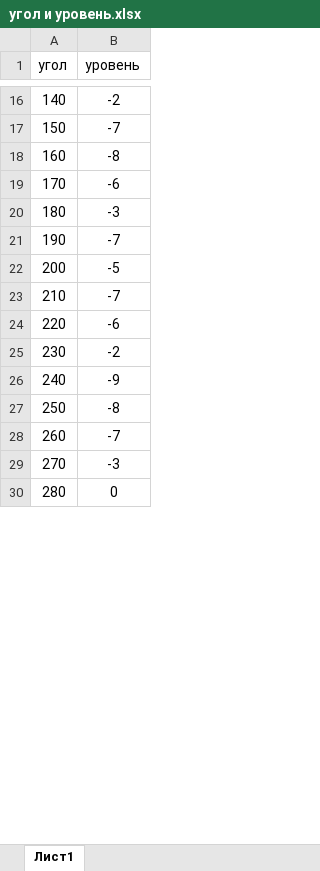
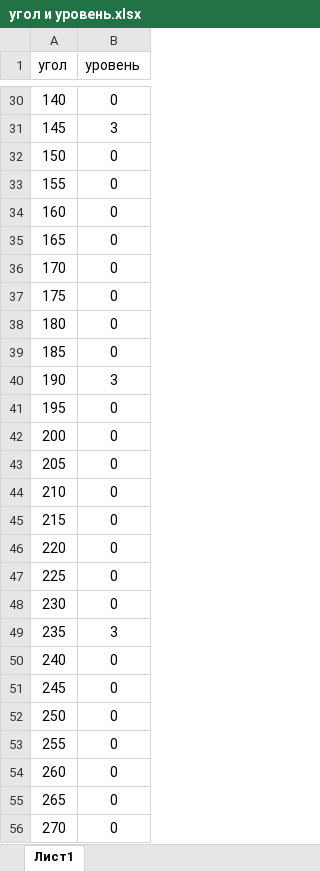
Before and after one commit to Scykorr/dmitr_stantion_emu, an Excel workbook: drafts/diagrams/угол и уровень.xlsx, sheet Лист1, drawn as a sheet; only a part is shown, gaps mark what is left out; the shorter side is filled out with more unchanged rows; values as stored, in another font and other column widths than the file's, no borders; charts and pictures not drawn; addresses are those after the commit; the diff covers the shown part only; the diff names each change by its address in the sheet, - before the commit and + after, or states it on an @@ line.

```diff
--- a/drafts/diagrams/угол и уровень.xlsx (sheet Лист1)
+++ b/drafts/diagrams/угол и уровень.xlsx (sheet Лист1)
-B30 (уровень): -2
+B30 (уровень): 0
+row 31: 145 | 3
-B32 (уровень): -7
+B32 (уровень): 0
+row 33: 155 | 0
-B34 (уровень): -8
+B34 (уровень): 0
+row 35: 165 | 0
-B36 (уровень): -6
+B36 (уровень): 0
+row 37: 175 | 0
-B38 (уровень): -3
+B38 (уровень): 0
+row 39: 185 | 0
-B40 (уровень): -7
+B40 (уровень): 3
+row 41: 195 | 0
-B42 (уровень): -5
+B42 (уровень): 0
+row 43: 205 | 0
-B44 (уровень): -7
+B44 (уровень): 0
+row 45: 215 | 0
-B46 (уровень): -6
+B46 (уровень): 0
+row 47: 225 | 0
-B48 (уровень): -2
+B48 (уровень): 0
+row 49: 235 | 3
-B50 (уровень): -9
+B50 (уровень): 0
+row 51: 245 | 0
-B52 (уровень): -8
+B52 (уровень): 0
+row 53: 255 | 0
-B54 (уровень): -7
+B54 (уровень): 0
+row 55: 265 | 0
-B56 (уровень): -3
+B56 (уровень): 0
```
Also changed, not shown: 23 added rows, 21 edited cells and cell formats elsewhere in this sheet, charts or pictures, 5 other files.
